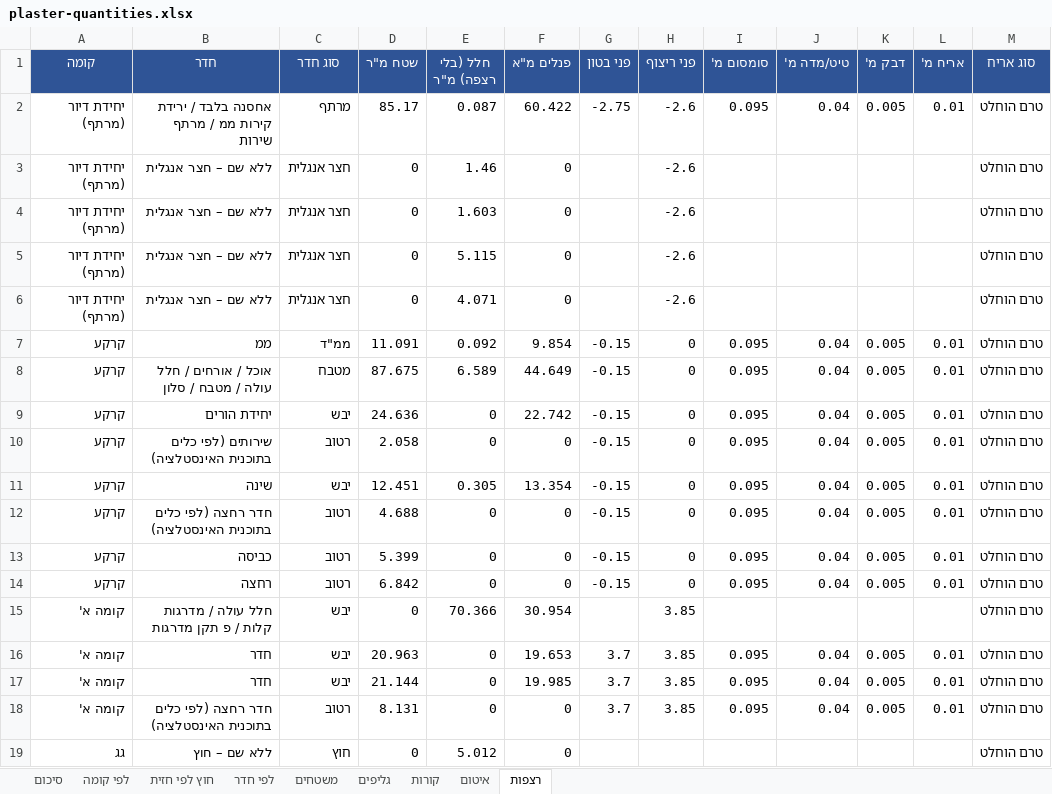
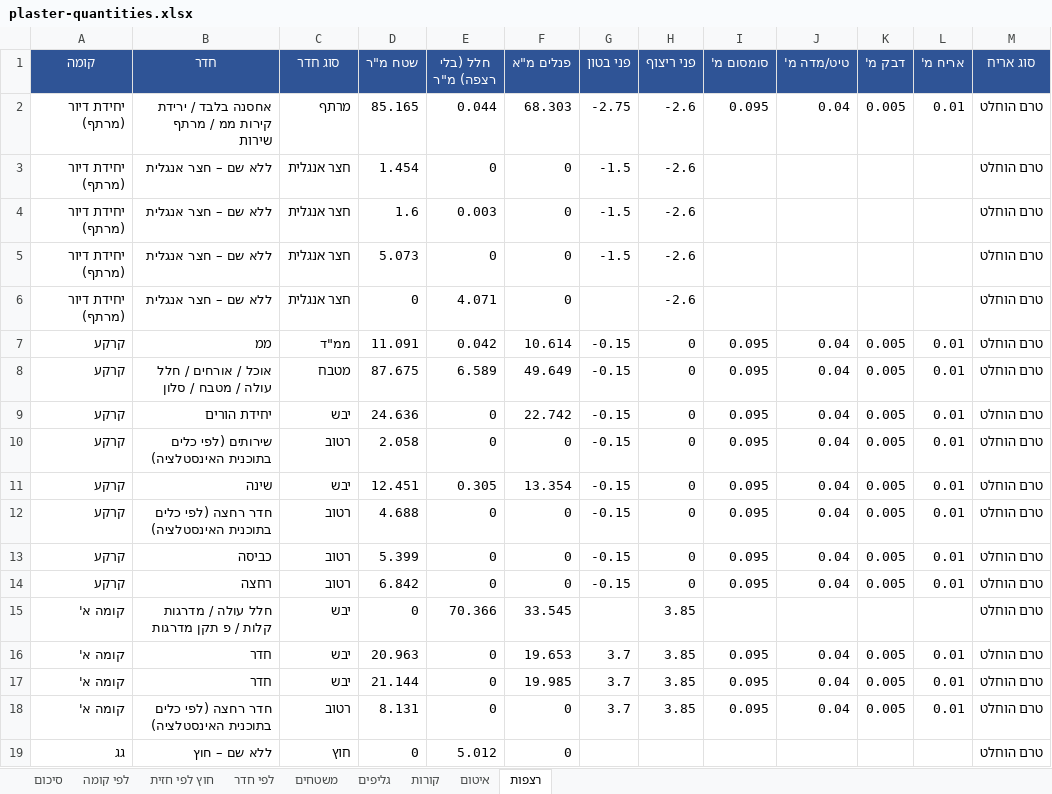
Before and after one commit to 123avihai-collab/House-3d, an Excel workbook: docs/quantities/plaster-quantities.xlsx, sheet רצפות, drawn as a sheet; values as stored, in another font and other column widths than the file's, no borders; the diff names each change by its address in the sheet, - before the commit and + after, or states it on an @@ line.

```diff
--- a/docs/quantities/plaster-quantities.xlsx (sheet רצפות)
+++ b/docs/quantities/plaster-quantities.xlsx (sheet רצפות)
-D2 (שטח מ"ר): 85.17
+D2 (שטח מ"ר): 85.165
-E2 (חלל (בלי רצפה) מ"ר): 0.087
+E2 (חלל (בלי רצפה) מ"ר): 0.044
-F2 (פנלים מ"א): 60.422
+F2 (פנלים מ"א): 68.303
-D3 (שטח מ"ר): 0
+D3 (שטח מ"ר): 1.454
-E3 (חלל (בלי רצפה) מ"ר): 1.46
+E3 (חלל (בלי רצפה) מ"ר): 0
-G3:G5 (פני בטון): (empty)
+G3:G5 (פני בטון): -1.5
-D4 (שטח מ"ר): 0
+D4 (שטח מ"ר): 1.6
-E4 (חלל (בלי רצפה) מ"ר): 1.603
+E4 (חלל (בלי רצפה) מ"ר): 0.003
-D5 (שטח מ"ר): 0
+D5 (שטח מ"ר): 5.073
-E5 (חלל (בלי רצפה) מ"ר): 5.115
+E5 (חלל (בלי רצפה) מ"ר): 0
-E7 (חלל (בלי רצפה) מ"ר): 0.092
+E7 (חלל (בלי רצפה) מ"ר): 0.042
-F7 (פנלים מ"א): 9.854
+F7 (פנלים מ"א): 10.614
-F8 (פנלים מ"א): 44.649
+F8 (פנלים מ"א): 49.649
-F15 (פנלים מ"א): 30.954
+F15 (פנלים מ"א): 33.545
```
Also changed, not shown: sheet משטחים, sheet קורות, sheet גליפים, sheet לפי חדר, sheet סיכום, sheet לפי קומה, 1 more sheet, 12 other files.
